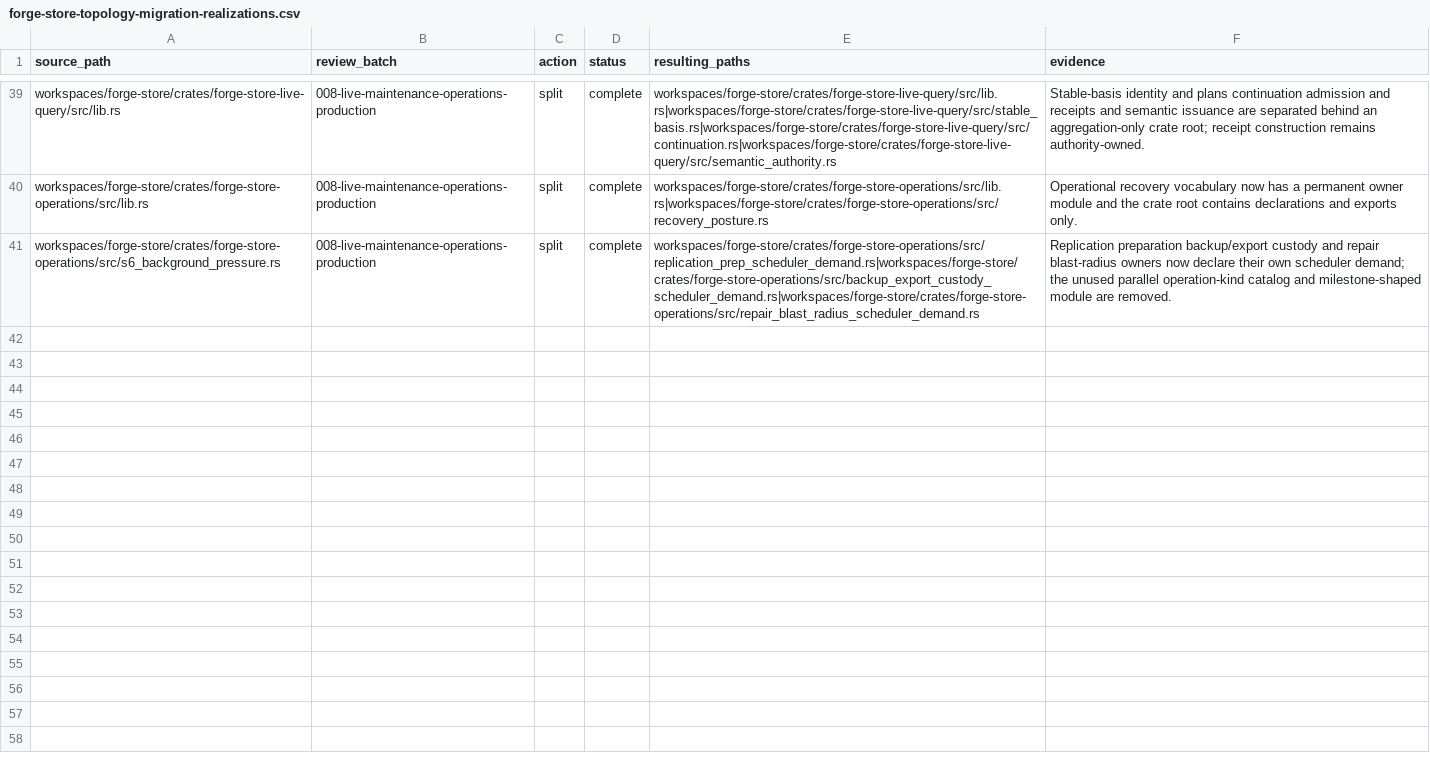
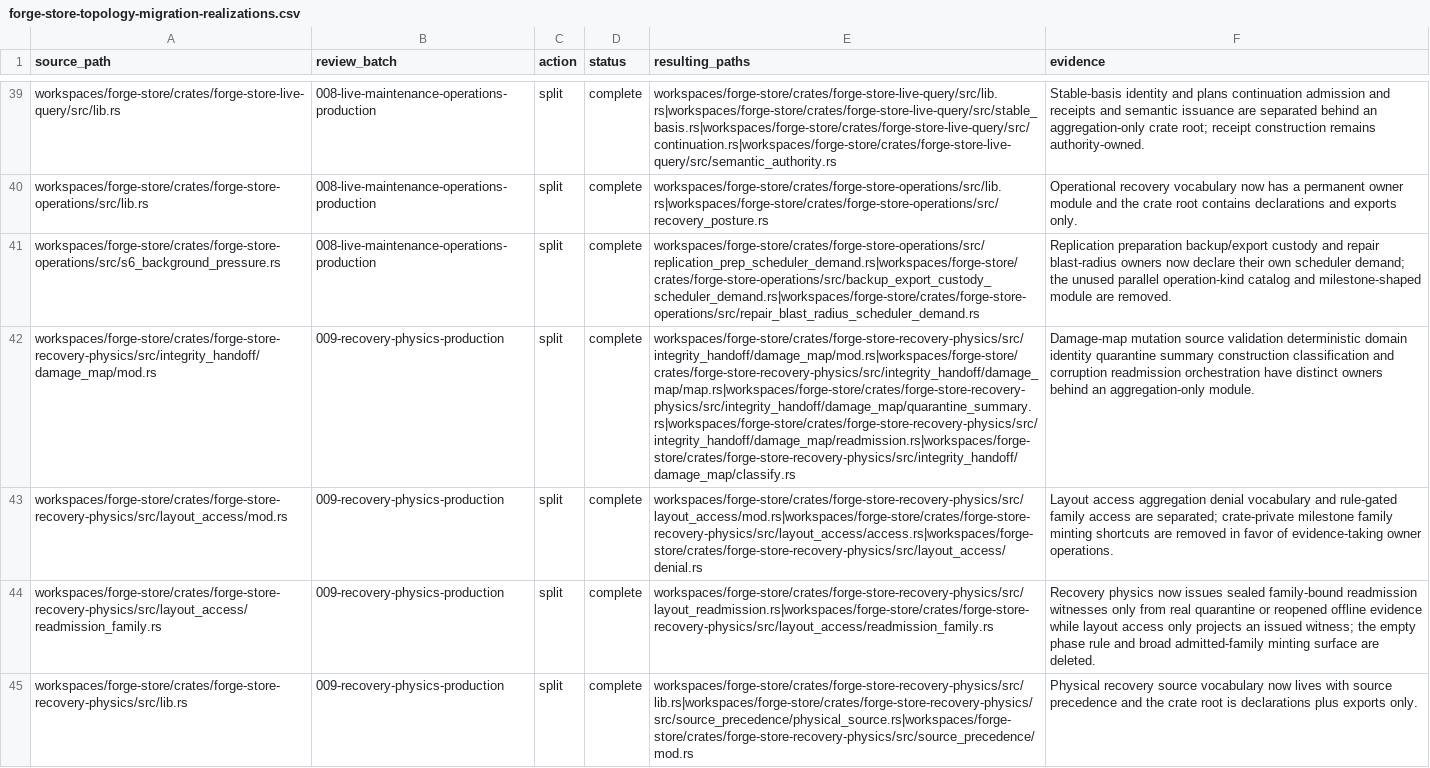
Before and after one commit to recnepspencer/forge, a CSV file: _docs/forge-store/forge-store-topology-migration-realizations.csv, drawn as a sheet; only a part is shown, gaps mark what is left out; the diff names each change by its address in the sheet, - before the commit and + after, or states it on an @@ line.

Commit message:
refactor(store): seal recovery readmission ownership

```diff
--- a/_docs/forge-store/forge-store-topology-migration-realizations.csv
+++ b/_docs/forge-store/forge-store-topology-migration-realizations.csv
+row 42: workspaces/forge-store/crates/forge-store-recovery-physics/src/integrity_handoff/damage_map/mod.rs | 009-recovery-physics-production | split | complete | workspaces/forge-store/crates/forge-store-recovery-physics/src/integrity_handoff/damage_map/mod.rs|workspaces/forge-store/crates/forge-store-recovery-physics/src/integrity_handoff/damage_map/map.rs|workspaces/forge-store/crates/forge-store-recovery-physics/src/integrity_handoff/damage_map/quarantine_summary.rs|workspaces/forge-store/crates/forge-store-recovery-physics/src/integrity_handoff/damage_map/readmission.rs|workspaces/forge-store/crates/forge-store-recovery-physics/src/integrity_handoff/damage_map/classify.rs | Damage-map mutation source validation deterministic domain identity quarantine summary construction classification and corruption readmission orchestration have distinct owners behind an aggregation-only module.
+row 43: workspaces/forge-store/crates/forge-store-recovery-physics/src/layout_access/mod.rs | 009-recovery-physics-production | split | complete | workspaces/forge-store/crates/forge-store-recovery-physics/src/layout_access/mod.rs|workspaces/forge-store/crates/forge-store-recovery-physics/src/layout_access/access.rs|workspaces/forge-store/crates/forge-store-recovery-physics/src/layout_access/denial.rs | Layout access aggregation denial vocabulary and rule-gated family access are separated; crate-private milestone family minting shortcuts are removed in favor of evidence-taking owner operations.
+row 44: workspaces/forge-store/crates/forge-store-recovery-physics/src/layout_access/readmission_family.rs | 009-recovery-physics-production | split | complete | workspaces/forge-store/crates/forge-store-recovery-physics/src/layout_readmission.rs|workspaces/forge-store/crates/forge-store-recovery-physics/src/layout_access/readmission_family.rs | Recovery physics now issues sealed family-bound readmission witnesses only from real quarantine or reopened offline evidence while layout access only projects an issued witness; the empty phase rule and broad admitted-family minting surface are deleted.
+row 45: workspaces/forge-store/crates/forge-store-recovery-physics/src/lib.rs | 009-recovery-physics-production | split | complete | workspaces/forge-store/crates/forge-store-recovery-physics/src/lib.rs|workspaces/forge-store/crates/forge-store-recovery-physics/src/source_precedence/physical_source.rs|workspaces/forge-store/crates/forge-store-recovery-physics/src/source_precedence/mod.rs | Physical recovery source vocabulary now lives with source precedence and the crate root is declarations plus exports only.
```
Also changed, not shown: 26 other files.
